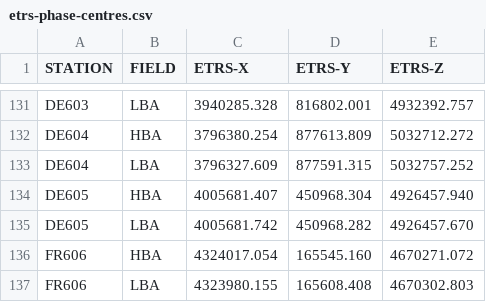
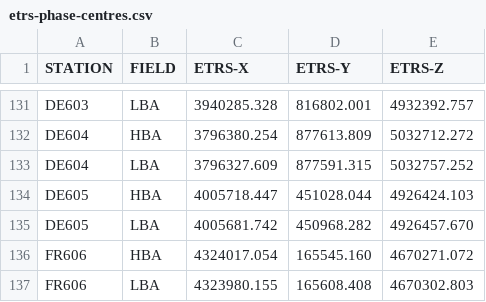
Before and after one commit to brentjens/lofar-antenna-positions, a CSV file: share/lofarantpos/etrs-phase-centres.csv, drawn as a sheet; only a part is shown, gaps mark what is left out.

Commit message:
Corrected error in DE605 HBA phase centre position

```diff
--- a/share/lofarantpos/etrs-phase-centres.csv
+++ b/share/lofarantpos/etrs-phase-centres.csv
@@ -133,3 +133,3 @@ DE604,HBA,3796380.254,877613.809,5032712.272
 DE604,LBA,3796327.609,877591.315,5032757.252
-DE605,HBA,4005681.407,450968.304,4926457.940
+DE605,HBA,4005718.447,451028.044,4926424.103
 DE605,LBA,4005681.742,450968.282,4926457.670
```
